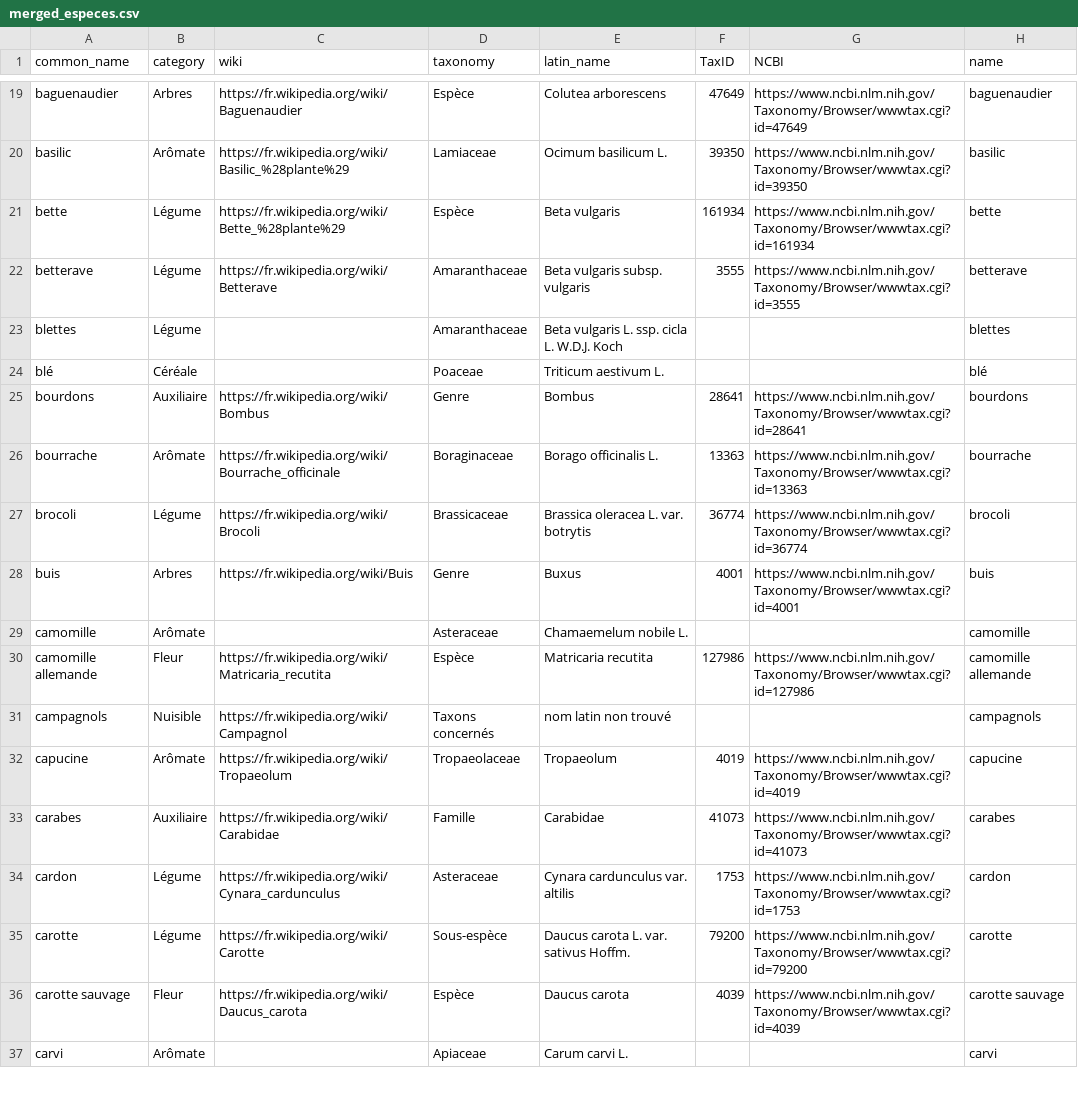
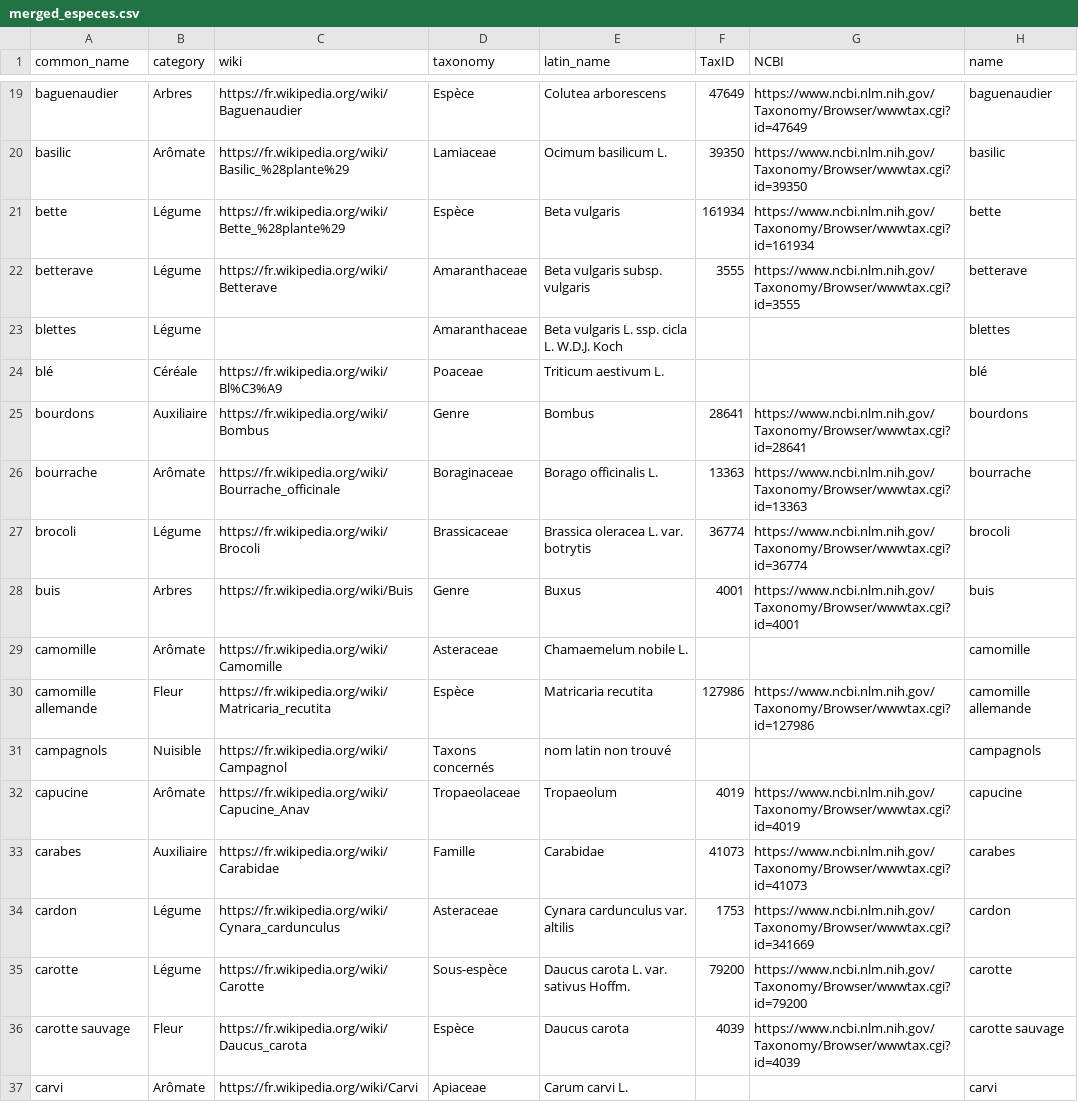
Before and after one commit to Symbiotager/Symbiotager.github.io, a CSV file: data/merged_especes.csv, drawn as a sheet; only a part is shown, gaps mark what is left out; the diff covers the shown part only.

Commit message:
Merge data

```diff
--- a/data/merged_especes.csv
+++ b/data/merged_especes.csv
@@ -23,3 +23,3 @@ betterave,Légume,https://fr.wikipedia.org/wiki/Betterave,Amaranthaceae,Beta vul
 blettes,Légume,,Amaranthaceae,Beta vulgaris L. ssp. cicla L. W.D.J. Koch,,,blettes
-blé,Céréale,,Poaceae,Triticum aestivum L.,,,blé
+blé,Céréale,https://fr.wikipedia.org/wiki/Bl%C3%A9,Poaceae,Triticum aestivum L.,,,blé
 bourdons,Auxiliaire,https://fr.wikipedia.org/wiki/Bombus,Genre,Bombus,28641,https://www.ncbi.nlm.nih.gov/Taxonomy/Browser/wwwtax.cgi?id=28641,bourdons
@@ -28,10 +28,10 @@ brocoli,Légume,https://fr.wikipedia.org/wiki/Brocoli,Brassicaceae,Brassica oler
 buis,Arbres,https://fr.wikipedia.org/wiki/Buis,Genre,Buxus,4001,https://www.ncbi.nlm.nih.gov/Taxonomy/Browser/wwwtax.cgi?id=4001,buis
-camomille,Arômate,,Asteraceae,Chamaemelum nobile L.,,,camomille
+camomille,Arômate,https://fr.wikipedia.org/wiki/Camomille,Asteraceae,Chamaemelum nobile L.,,,camomille
 camomille allemande,Fleur,https://fr.wikipedia.org/wiki/Matricaria_recutita,Espèce,Matricaria recutita,127986,https://www.ncbi.nlm.nih.gov/Taxonomy/Browser/wwwtax.cgi?id=127986,camomille allemande
 campagnols,Nuisible,https://fr.wikipedia.org/wiki/Campagnol,Taxons concernés,nom latin non trouvé,,,campagnols
-capucine,Arômate,https://fr.wikipedia.org/wiki/Tropaeolum,Tropaeolaceae,Tropaeolum,4019,https://www.ncbi.nlm.nih.gov/Taxonomy/Browser/wwwtax.cgi?id=4019,capucine
+capucine,Arômate,https://fr.wikipedia.org/wiki/Capucine_Anav,Tropaeolaceae,Tropaeolum,4019,https://www.ncbi.nlm.nih.gov/Taxonomy/Browser/wwwtax.cgi?id=4019,capucine
 carabes,Auxiliaire,https://fr.wikipedia.org/wiki/Carabidae,Famille,Carabidae,41073,https://www.ncbi.nlm.nih.gov/Taxonomy/Browser/wwwtax.cgi?id=41073,carabes
-cardon,Légume,https://fr.wikipedia.org/wiki/Cynara_cardunculus,Asteraceae,Cynara cardunculus var. altilis,1753,https://www.ncbi.nlm.nih.gov/Taxonomy/Browser/wwwtax.cgi?id=1753,cardon
+cardon,Légume,https://fr.wikipedia.org/wiki/Cynara_cardunculus,Asteraceae,Cynara cardunculus var. altilis,1753,https://www.ncbi.nlm.nih.gov/Taxonomy/Browser/wwwtax.cgi?id=341669,cardon
 carotte,Légume,https://fr.wikipedia.org/wiki/Carotte,Sous-espèce,Daucus carota L. var. sativus Hoffm.,79200,https://www.ncbi.nlm.nih.gov/Taxonomy/Browser/wwwtax.cgi?id=79200,carotte
 carotte sauvage,Fleur,https://fr.wikipedia.org/wiki/Daucus_carota,Espèce,Daucus carota,4039,https://www.ncbi.nlm.nih.gov/Taxonomy/Browser/wwwtax.cgi?id=4039,carotte sauvage
-carvi,Arômate,,Apiaceae,Carum carvi L.,,,carvi
+carvi,Arômate,https://fr.wikipedia.org/wiki/Carvi,Apiaceae,Carum carvi L.,,,carvi
```
Also changed, not shown: 106 edited cells elsewhere in this file, data/merged_associations.csv, data/paut_formatted_associations.csv, 6 other files.
